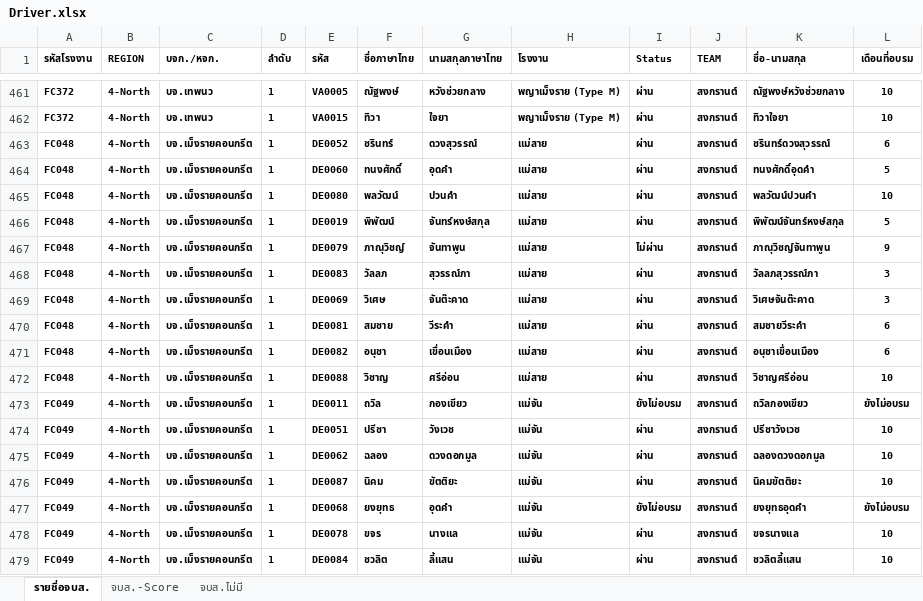
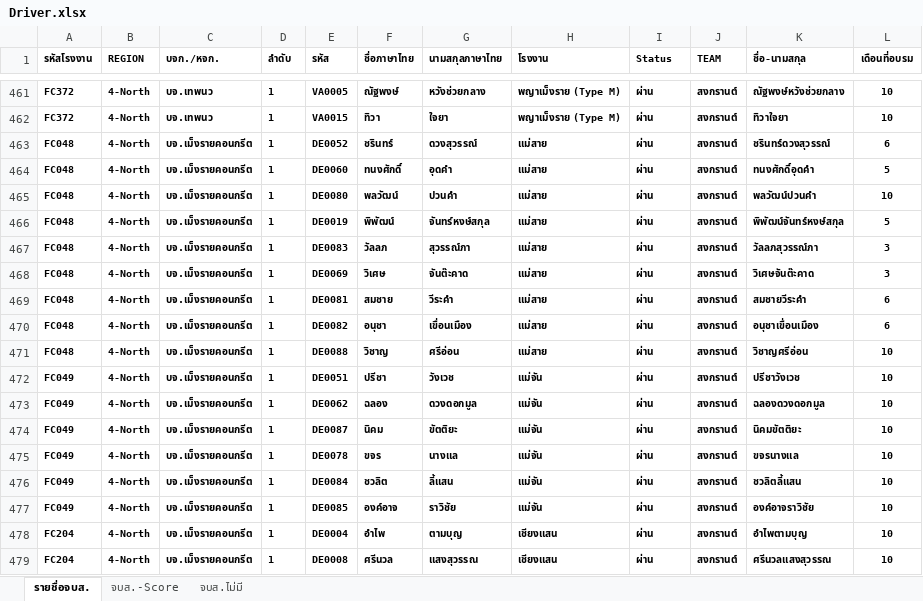
Before and after one commit to prayutp1-debug/newstarrating, an Excel workbook: source-excel/Driver.xlsx, sheet รายชื่อจบส., drawn as a sheet; only a part is shown, gaps mark what is left out; the shorter side is filled out with more unchanged rows; values as stored, in another font and other column widths than the file's, no borders; conditional formats not drawn; the diff names each change by its address in the sheet, - before the commit and + after, or states it on an @@ line.

```diff
--- a/source-excel/Driver.xlsx (sheet รายชื่อจบส.)
+++ b/source-excel/Driver.xlsx (sheet รายชื่อจบส.)
-row 467: FC048 | 4-North | บจ.เม็งรายคอนกรีต | 1 | DE0079 | ภาณุวิชญ์ | จันทาพูน | แม่สาย | ไม่ผ่าน | สงกรานต์ | ภาณุวิชญ์จันทาพูน | 9
-row 473: FC049 | 4-North | บจ.เม็งรายคอนกรีต | 1 | DE0011 | ถวิล | กองเขียว | แม่จัน | ยังไม่อบรม | สงกรานต์ | ถวิลกองเขียว | ยังไม่อบรม
-row 477: FC049 | 4-North | บจ.เม็งรายคอนกรีต | 1 | DE0068 | ยงยุทธ | อุดคำ | แม่จัน | ยังไม่อบรม | สงกรานต์ | ยงยุทธอุดคำ | ยังไม่อบรม
```
Also changed, not shown: sheet จบส.-Score, source-excel/ENV.xlsx, source-excel/Safety.xlsx.
